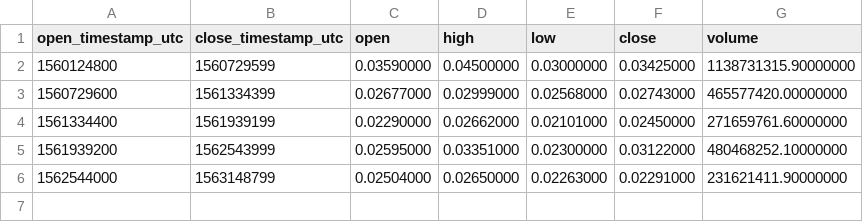
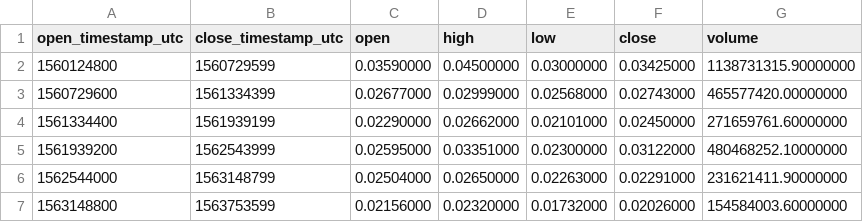
Before and after one commit to cryptobigbro/binance-FTMUSDT, a CSV file: binance-FTMUSDT-1w.csv, drawn as a sheet.

```diff
--- a/binance-FTMUSDT-1w.csv
+++ b/binance-FTMUSDT-1w.csv
@@ -6 +6,2 @@ open_timestamp_utc,close_timestamp_utc,open,high,low,close,volume
 1562544000,1563148799,0.02504000,0.02650000,0.02263000,0.02291000,231621411.90000000
+1563148800,1563753599,0.02156000,0.02320000,0.01732000,0.02026000,154584003.60000000
```
Also changed, not shown: binance-FTMUSDT-1d.csv, binance-FTMUSDT-1h.csv, 1 other file.
